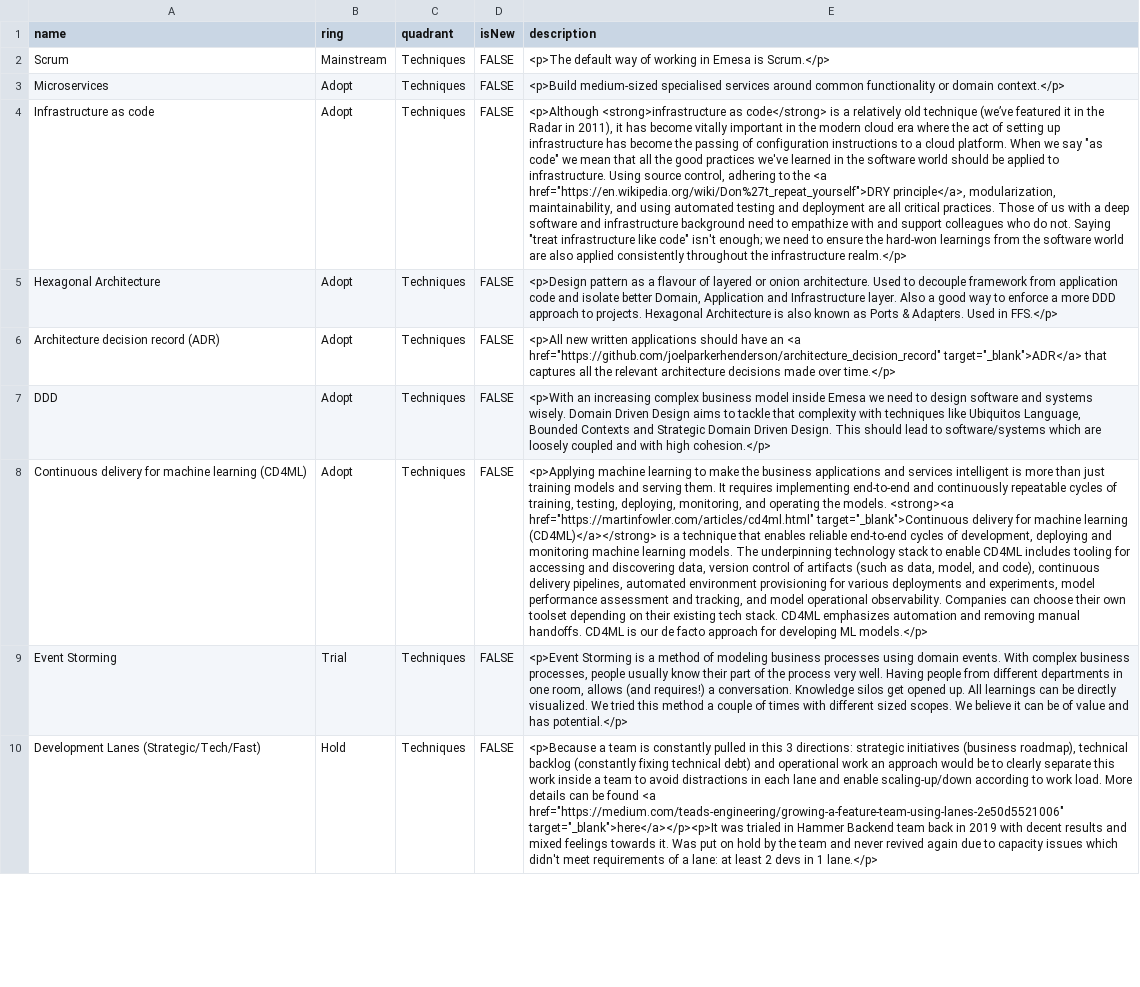
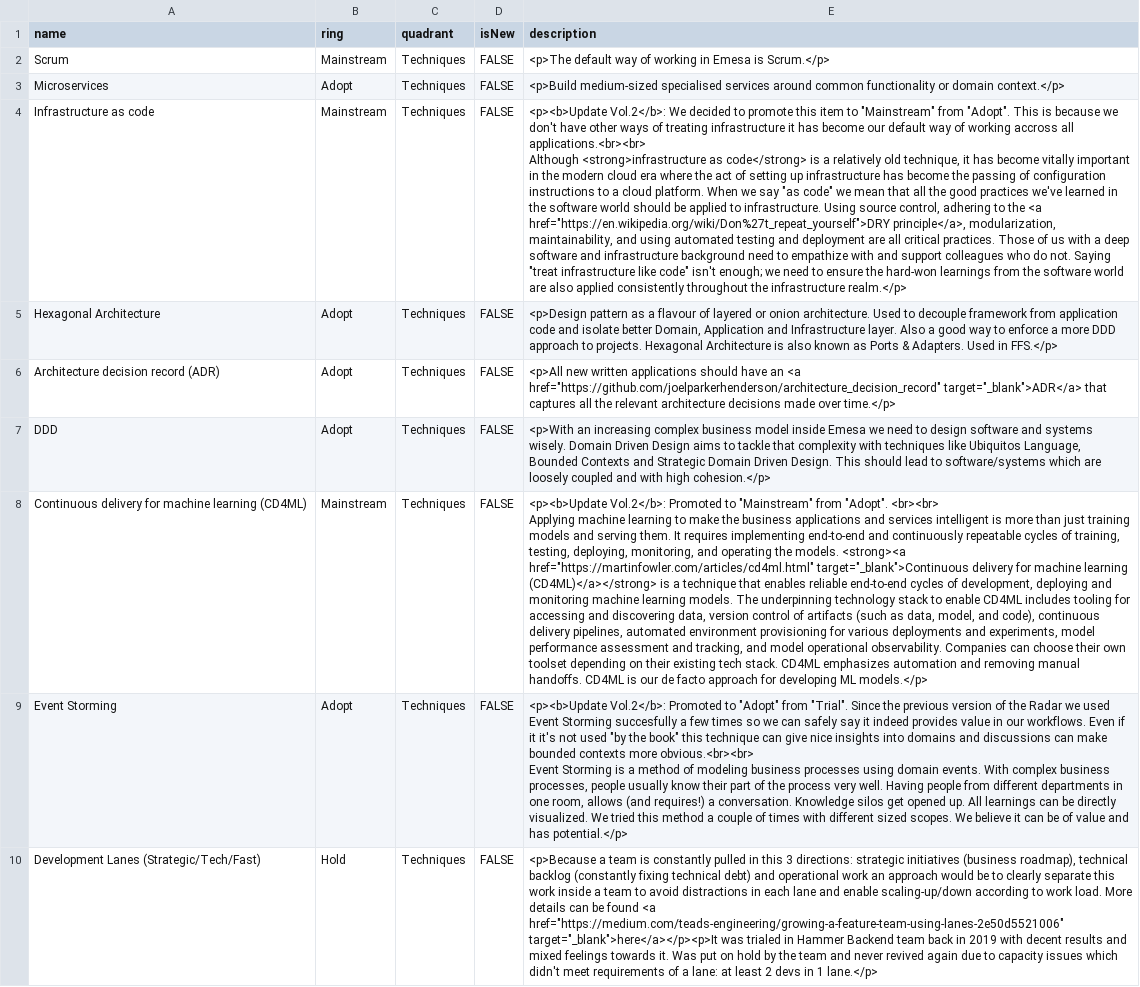
Before and after one commit to EmesaDEV/technology-radar, a CSV file: data.csv, drawn as a sheet; only a part is shown; ↵ is a line break in a cell; the diff covers the shown part only; the diff names each change by its address in the sheet, - before the commit and + after, or states it on an @@ line.

Commit message:
vol2: changed existing items and added new ones

```diff
--- a/data.csv
+++ b/data.csv
-B4 (ring): Adopt
+B4 (ring): Mainstream
-E4 (description): <p>Although <strong>infrastructure as code</strong> is a relatively old technique (we’ve featured it in the Radar in 2011), it has…
+E4 (description): <p><b>Update Vol.2</b>: We decided to promote this item to "Mainstream" from "Adopt". This is because we don't have other ways of treating infrastructure it has become our default way of working accross all applications.<br><br> ↵ Although <strong>infrastructure as code</strong> is a relatively old technique, it has…
-B8 (ring): Adopt
+B8 (ring): Mainstream
-E8 (description): <p>Applying machine learning…
+E8 (description): <p><b>Update Vol.2</b>: Promoted to "Mainstream" from "Adopt". <br><br> ↵ Applying machine learning…
-B9 (ring): Trial
+B9 (ring): Adopt
-E9 (description): <p>Event Storming is…
+E9 (description): <p><b>Update Vol.2</b>: Promoted to "Adopt" from "Trial". Since the previous version of the Radar we used Event Storming succesfully a few times so we can safely say it indeed provides value in our workflows. Even if it it's not used "by the book" this technique can give nice insights into domains and discussions can make bounded contexts more obvious.<br><br> ↵ Event Storming is…
```
Also changed, not shown: 9 added rows, 2 removed rows and 93 edited cells elsewhere in this file.
